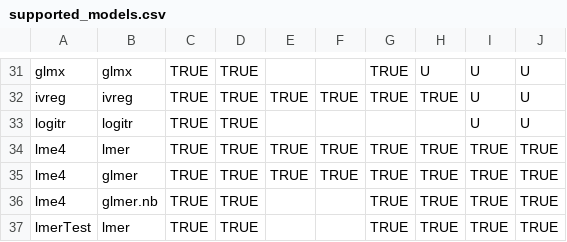
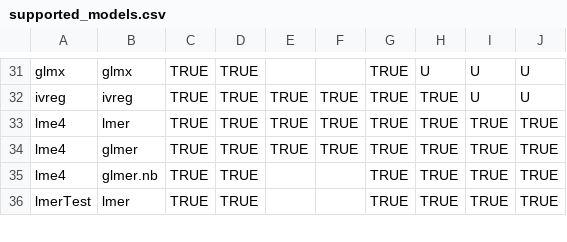
Before and after one commit to vincentarelbundock/marginaleffects, a CSV file: data-raw/supported_models.csv, drawn as a sheet; only a part is shown, gaps mark what is left out.

Commit message:
no logitr support

```diff
--- a/data-raw/supported_models.csv
+++ b/data-raw/supported_models.csv
@@ -32,3 +32,2 @@ glmx,glmx,TRUE,TRUE,,,TRUE,U,U,U
 ivreg,ivreg,TRUE,TRUE,TRUE,TRUE,TRUE,TRUE,U,U
-logitr,logitr,TRUE,TRUE,,,,,U,U
 lme4,lmer,TRUE,TRUE,TRUE,TRUE,TRUE,TRUE,TRUE,TRUE
```
Also changed, not shown: 11 other files.
